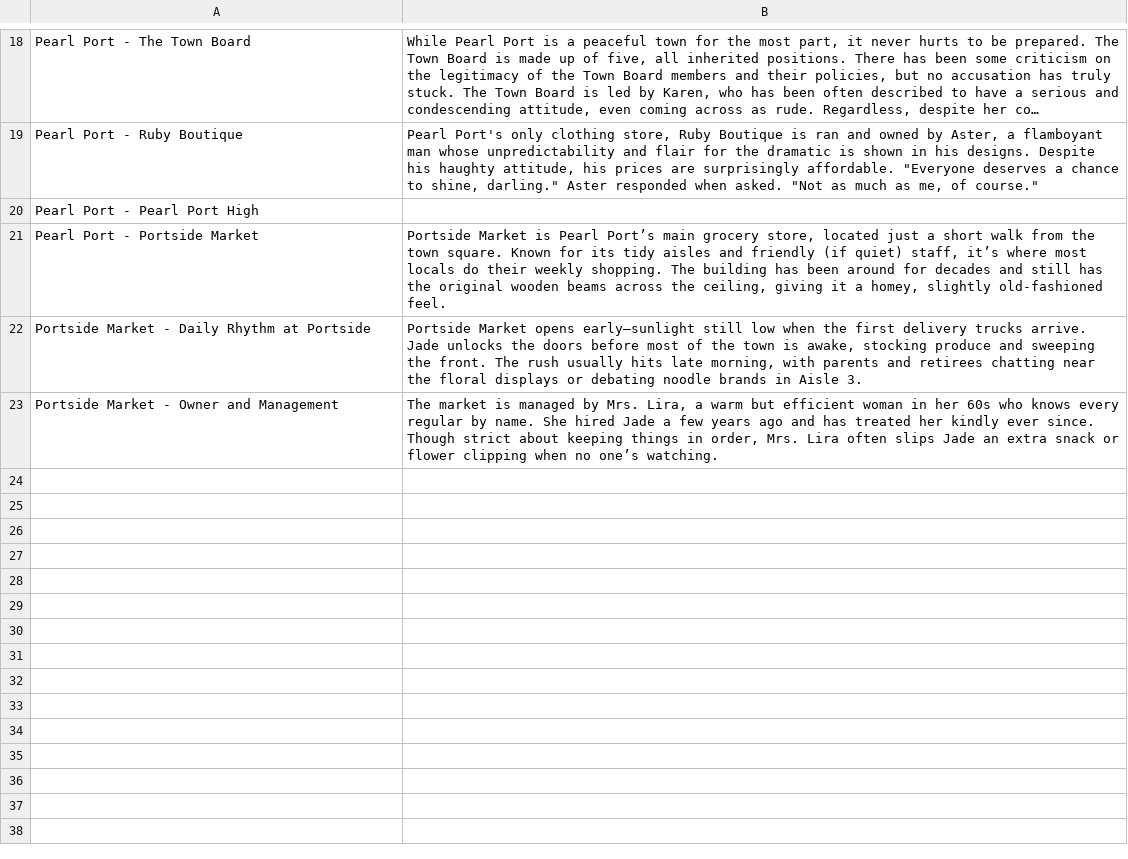
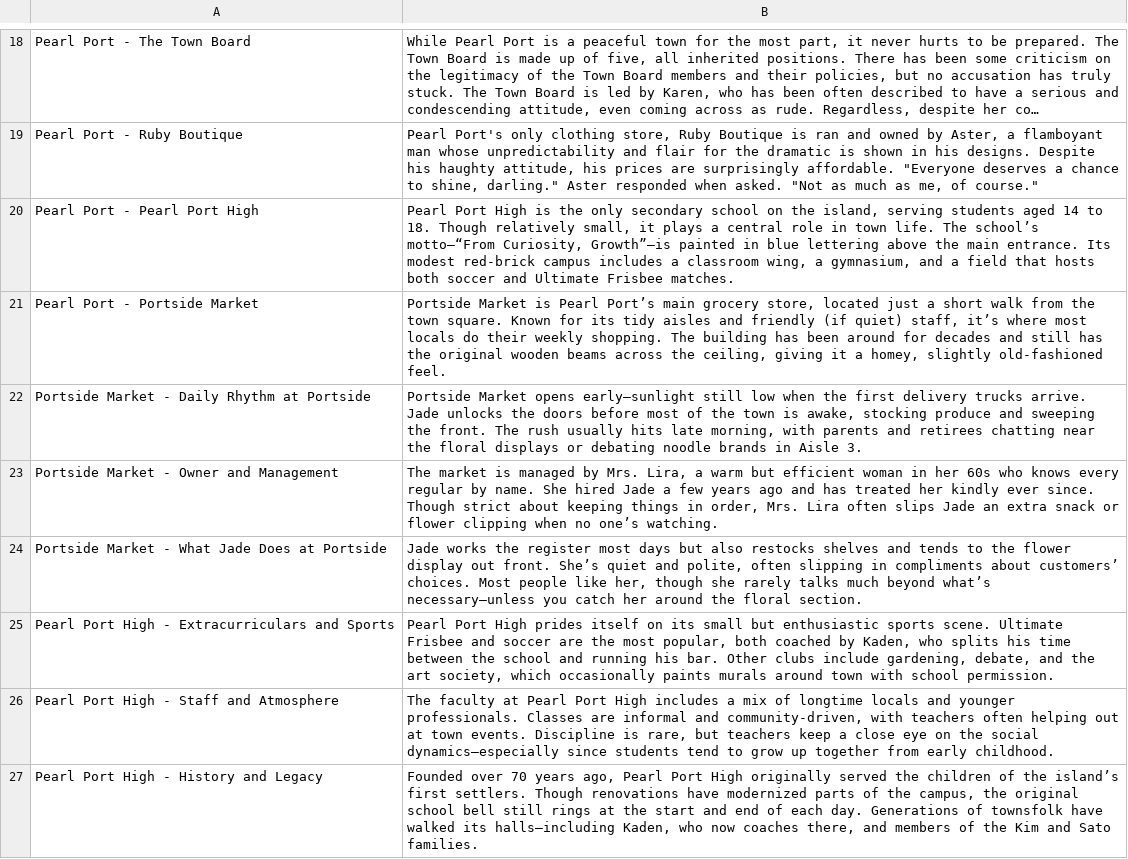
Before and after one commit to 4fatesstudios/boba-stop, a CSV file: PythonBackend/common/bobastop_populate - common_knowledge.csv, drawn as a sheet; only a part is shown, gaps mark what is left out; long unchanged cells end in …; the diff covers the shown part only; the diff names each change by its address in the sheet, - before the commit and + after, or states it on an @@ line.

```diff
--- a/PythonBackend/common/bobastop_populate - common_knowledge.csv
+++ b/PythonBackend/common/bobastop_populate - common_knowledge.csv
-B20: (empty)
+B20: Pearl Port High is the only secondary school on the island, serving students aged 14 to 18. Though relatively small, it plays a central role in town life. The school’s motto—“From Curiosity, Growth”—is painted in blue lettering above the main entrance. Its modest red-brick campus includes a classroom wing, a gymnasium, and a field that hosts both soccer and Ultimate Frisbee matches.
+row 24: Portside Market - What Jade Does at Portside | Jade works the register most days but also restocks shelves and tends to the flower display out front. She’s quiet and polite, often slipping in compliments about customers’ choices. Most people like her, though she rarely talks much beyond what’s necessary—unless you catch her around the floral section.
+row 25: Pearl Port High - Extracurriculars and Sports | Pearl Port High prides itself on its small but enthusiastic sports scene. Ultimate Frisbee and soccer are the most popular, both coached by Kaden, who splits his time between the school and running his bar. Other clubs include gardening, debate, and the art society, which occasionally paints murals around town with school permission.
+row 26: Pearl Port High - Staff and Atmosphere | The faculty at Pearl Port High includes a mix of longtime locals and younger professionals. Classes are informal and community-driven, with teachers often helping out at town events. Discipline is rare, but teachers keep a close eye on the social dynamics—especially since students tend to grow up together from early childhood.
+row 27: Pearl Port High - History and Legacy | Founded over 70 years ago, Pearl Port High originally served the children of the island’s first settlers. Though renovations have modernized parts of the campus, the original school bell still rings at the start and end of each day. Generations of townsfolk have walked its halls—including Kaden, who now coaches there, and members of the Kim and Sato families.
```
Also changed, not shown: 7 added rows elsewhere in this file, 8 other files.
